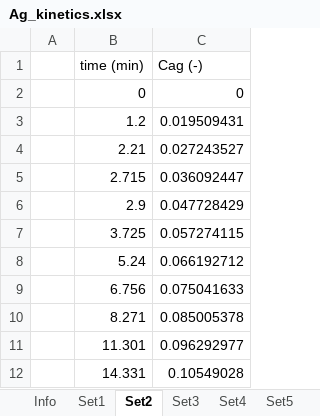
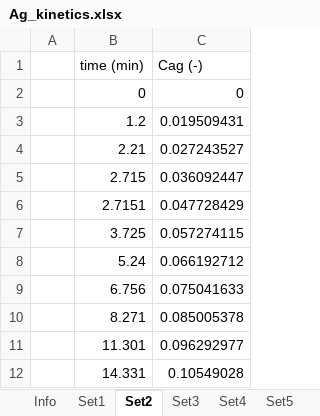
Before and after one commit to beltran-ennova/PAKineticsFit, an Excel workbook: Ag_kinetics.xlsx, sheet Set2, drawn as a sheet; only a part is shown; values as stored, in another font and other column widths than the file's, no borders; the diff names each change by its address in the sheet, - before the commit and + after, or states it on an @@ line.

```diff
--- a/Ag_kinetics.xlsx (sheet Set2)
+++ b/Ag_kinetics.xlsx (sheet Set2)
-B6 (time (min)): 2.9
+B6 (time (min)): 2.7151
```
Also changed, not shown: sheet Set3, 1 other file.
